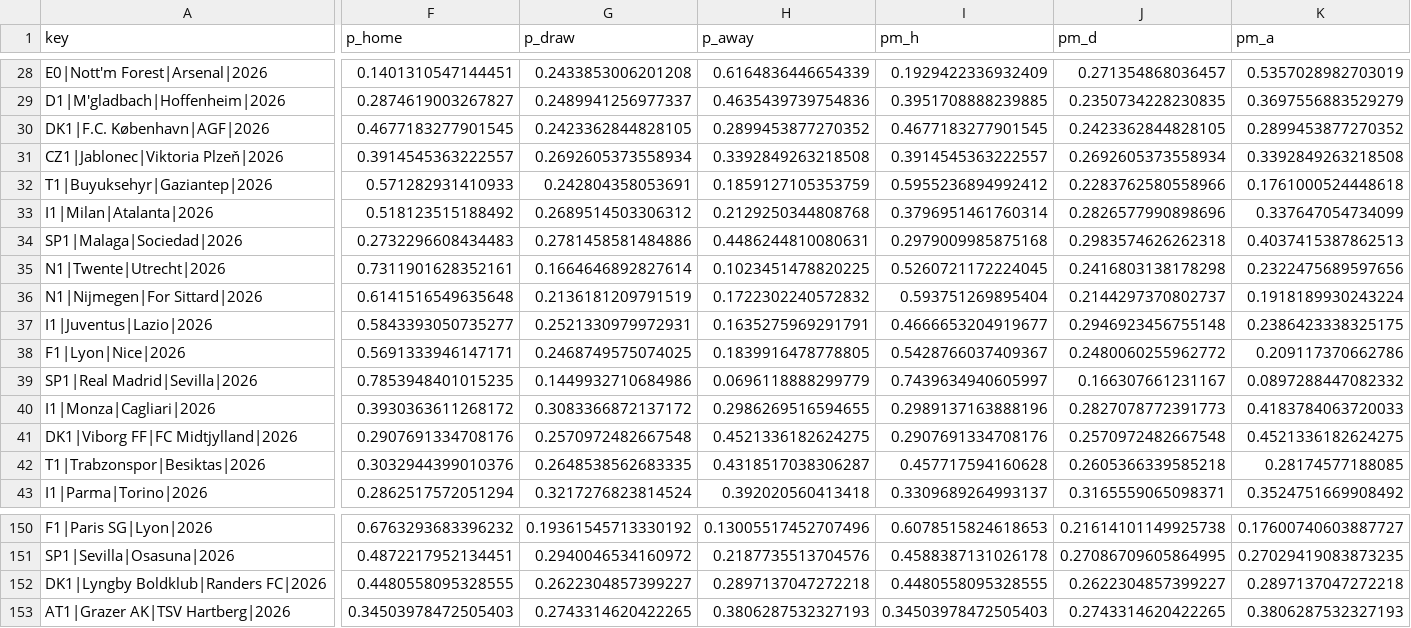
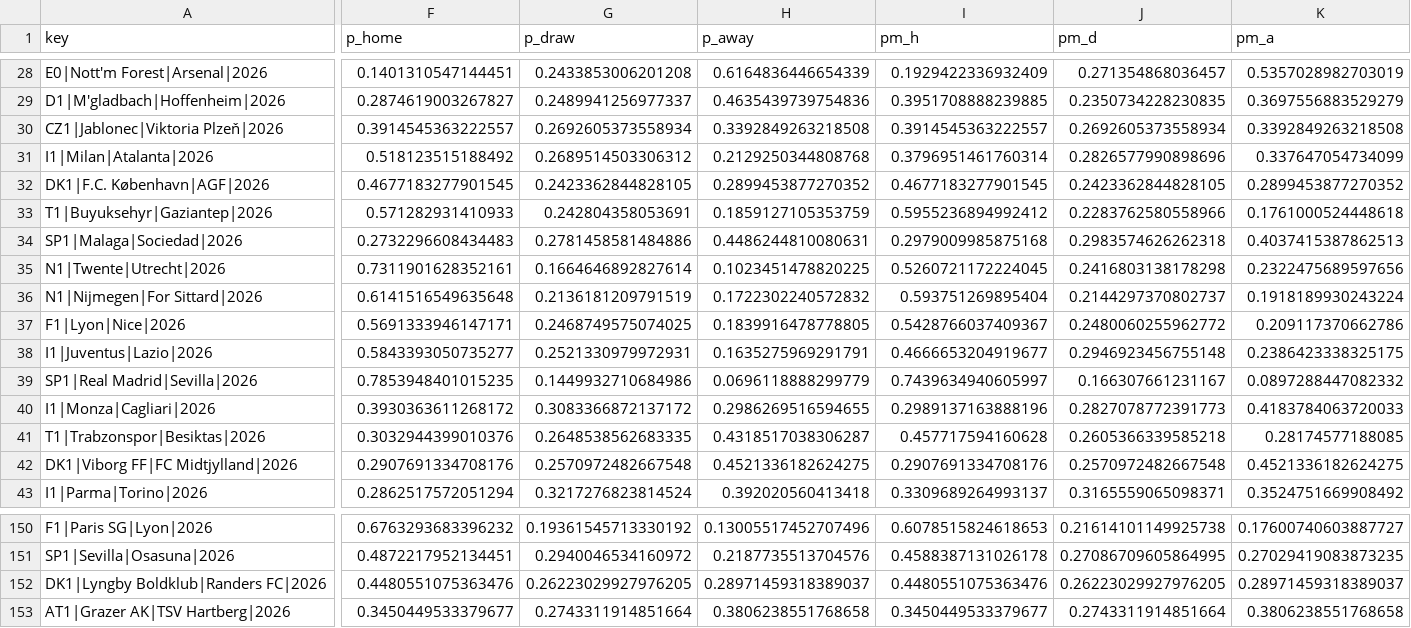
Before and after one commit to majovec/1, a CSV file: data/predictions_log.csv, drawn as a sheet; only a part is shown, gaps mark what is left out; the diff covers the shown part only; the diff names each change by its address in the sheet, - before the commit and + after, or states it on an @@ line.

```diff
--- a/data/predictions_log.csv
+++ b/data/predictions_log.csv
@@ row 31 moved to row 30: CZ1|Jablonec|Viktoria Plzeň|2026 @@
@@ row 33 moved to row 31: I1|Milan|Atalanta|2026 @@
@@ row 38 moved to row 37: F1|Lyon|Nice|2026 @@
@@ row 42 moved to row 41: T1|Trabzonspor|Besiktas|2026 @@
-F152 (p_home): 0.4480558095328555
+F152 (p_home): 0.4480551075363476
-G152 (p_draw): 0.2622304857399227
+G152 (p_draw): 0.26223029927976205
-H152 (p_away): 0.2897137047272218
+H152 (p_away): 0.28971459318389037
-I152 (pm_h): 0.4480558095328555
+I152 (pm_h): 0.4480551075363476
-J152 (pm_d): 0.2622304857399227
+J152 (pm_d): 0.26223029927976205
-K152 (pm_a): 0.2897137047272218
+K152 (pm_a): 0.28971459318389037
-F153 (p_home): 0.34503978472505403
+F153 (p_home): 0.3450449533379677
-G153 (p_draw): 0.2743314620422265
+G153 (p_draw): 0.2743311914851664
-H153 (p_away): 0.3806287532327193
+H153 (p_away): 0.3806238551768658
-I153 (pm_h): 0.34503978472505403
+I153 (pm_h): 0.3450449533379677
-J153 (pm_d): 0.2743314620422265
+J153 (pm_d): 0.2743311914851664
-K153 (pm_a): 0.3806287532327193
+K153 (pm_a): 0.3806238551768658
```
Also changed, not shown: 23 moved rows and 144 edited cells elsewhere in this file, data/matches.csv, data/tennis_log.csv, 6 other files.
